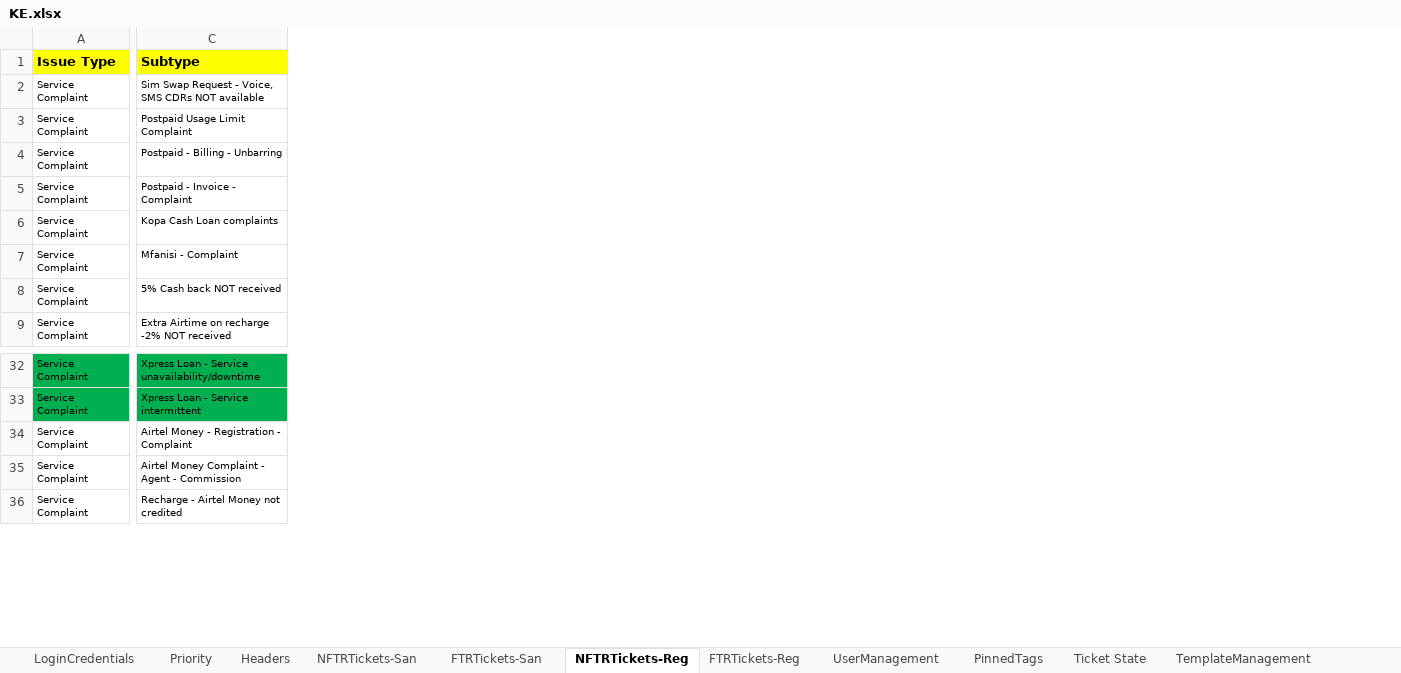
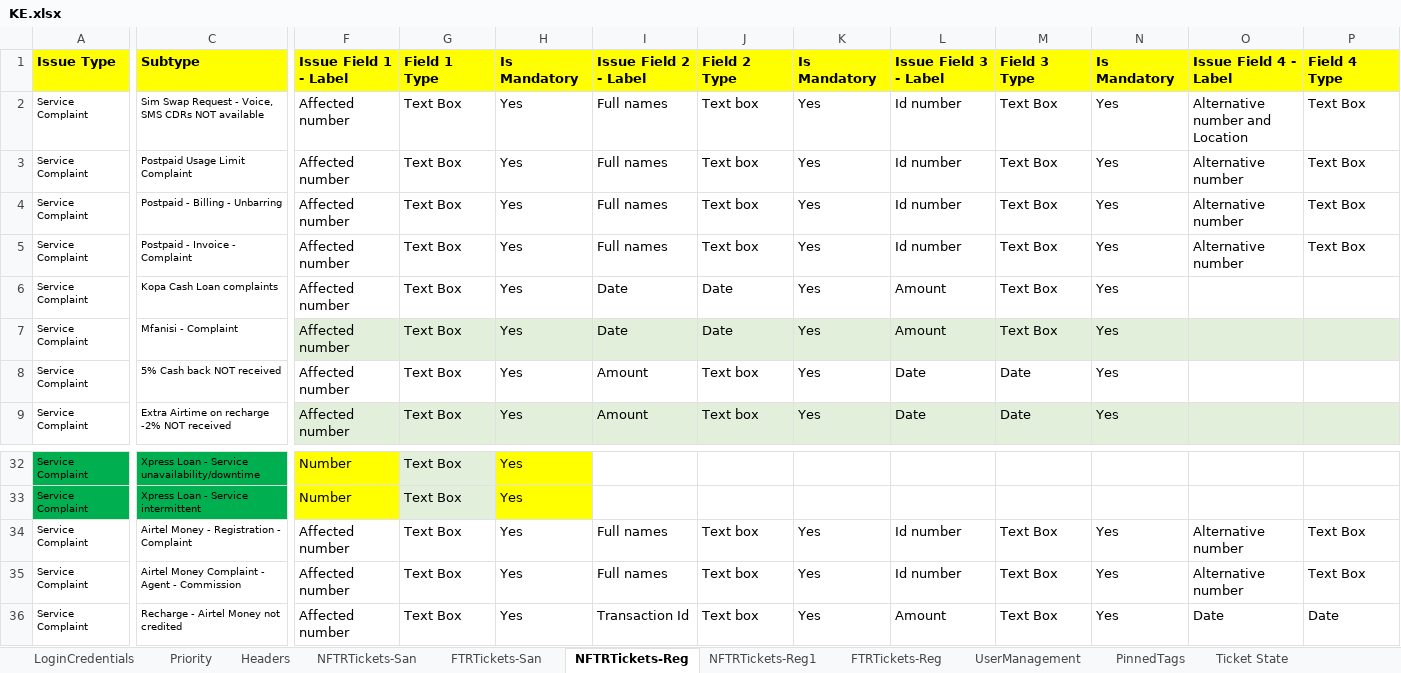
Before and after one commit to michaeadi/cs-portal-automation_selenium, an Excel workbook: Excels/KE.xlsx, sheet NFTRTickets-Reg, drawn as a sheet; only a part is shown, gaps mark what is left out; values as stored, in another font and other column widths than the file's, no borders; conditional formats not drawn; the diff covers the shown part only; the diff names each change by its address in the sheet, - before the commit and + after, or states it on an @@ line.

```diff
--- a/Excels/KE.xlsx (sheet NFTRTickets-Reg)
+++ b/Excels/KE.xlsx (sheet NFTRTickets-Reg)
+sheet tab: NFTRTickets-Reg1
@@ column F unhidden, rows 1-9: Issue Field 1 - Label | Affected number | Affected number | Affected number | Affected number | Affected number | Affected number | Affected number | Affected number; rows 32-36: Number | Number | Affected number | Affected number | Affected number @@
@@ column G unhidden, rows 1-9: Field 1 Type | Text Box | Text Box | Text Box | Text Box | Text Box | Text Box | Text Box | Text Box; rows 32-36: all Text Box @@
@@ column H unhidden, rows 1-9: Is Mandatory | Yes | Yes | Yes | Yes | Yes | Yes | Yes | Yes; rows 32-36: all Yes @@
@@ column I unhidden, rows 1-9: Issue Field 2 - Label | Full names | Full names | Full names | Full names | Date | Date | Amount | Amount; rows 34-36: Full names | Full names | Transaction Id @@
@@ column J unhidden, rows 1-9: Field 2 Type | Text box | Text box | Text box | Text box | Date | Date | Text box | Text box; rows 34-36: all Text box @@
@@ column K unhidden, rows 1-9: Is Mandatory | Yes | Yes | Yes | Yes | Yes | Yes | Yes | Yes; rows 34-36: all Yes @@
@@ column L unhidden, rows 1-9: Issue Field 3 - Label | Id number | Id number | Id number | Id number | Amount | Amount | Date | Date; rows 34-36: Id number | Id number | Amount @@
@@ column M unhidden, rows 1-9: Field 3 Type | Text Box | Text Box | Text Box | Text Box | Text Box | Text Box | Date | Date; rows 34-36: all Text Box @@
@@ column N unhidden, rows 1-9: Is Mandatory | Yes | Yes | Yes | Yes | Yes | Yes | Yes | Yes; rows 34-36: all Yes @@
@@ column O unhidden, rows 1-5: Issue Field 4 - Label | Alternative number and Location | Alternative number | Alternative number | Alternative number; rows 34-36: Alternative number | Alternative number | Date @@
@@ column P unhidden, rows 1-5: Field 4 Type | Text Box | Text Box | Text Box | Text Box; rows 34-36: Text Box | Text Box | Date @@
```
Also changed, not shown: 32 added columns, 1 removed column and 1 edited cell elsewhere in this sheet, charts or pictures, 1 other file.
